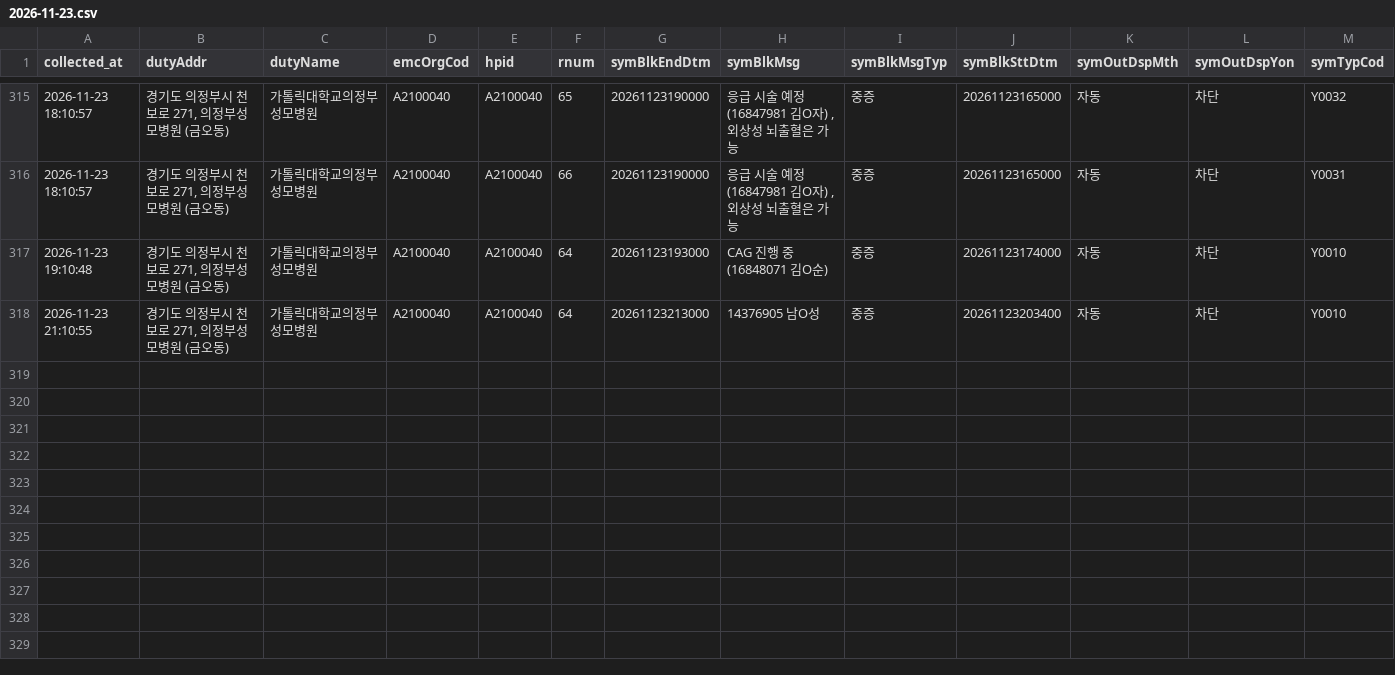
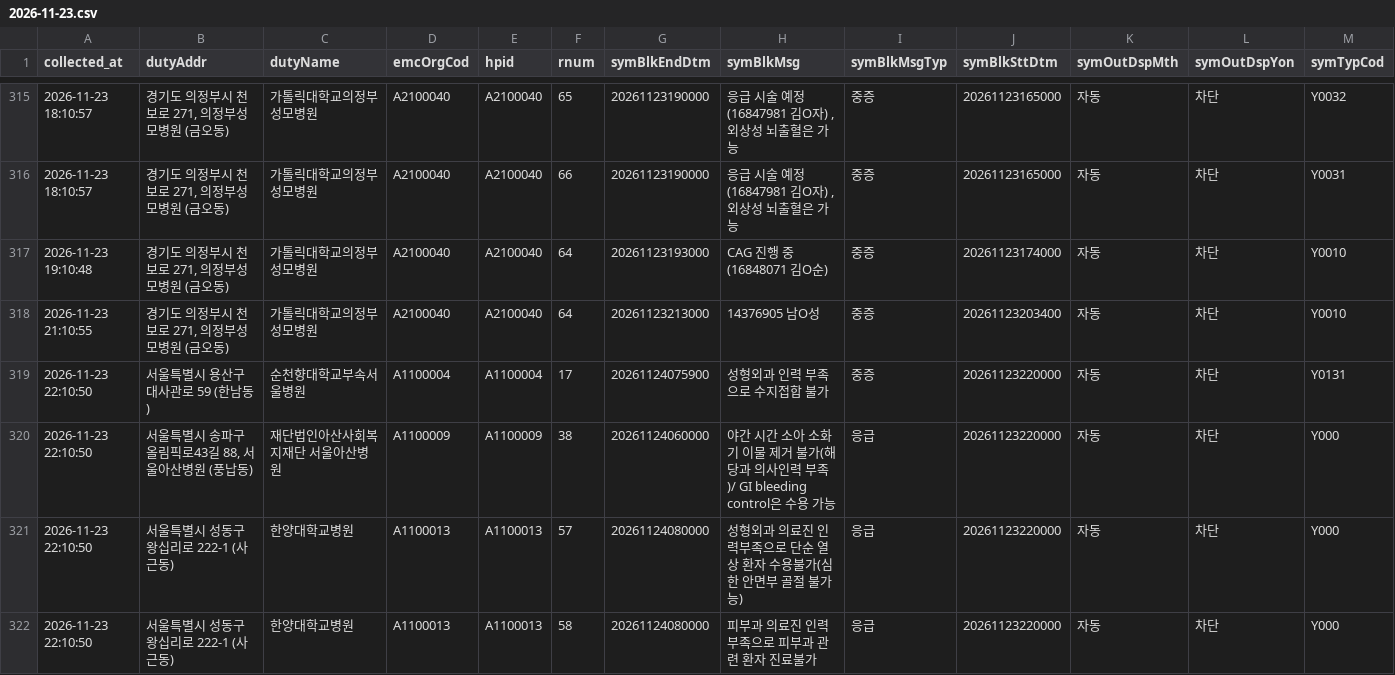
Before and after one commit to hyun19393/GoldenTime, a CSV file: data/messages/2026-11-23.csv, drawn as a sheet; only a part is shown, gaps mark what is left out; rows hold the shown columns only; the diff names each change by its address in the sheet, - before the commit and + after, or states it on an @@ line.

```diff
--- a/data/messages/2026-11-23.csv
+++ b/data/messages/2026-11-23.csv
+row 319: 2026-11-23 22:10:50 | 서울특별시 용산구 대사관로 59 (한남동) | 순천향대학교부속서울병원 | A1100004 | A1100004 | 17 | 20261124075900 | 성형외과 인력 부족으로 수지접합 불가 | 중증 | 20261123220000 | 자동 | 차단 | Y0131
+row 320: 2026-11-23 22:10:50 | 서울특별시 송파구 올림픽로43길 88, 서울아산병원 (풍납동) | 재단법인아산사회복지재단 서울아산병원 | A1100009 | A1100009 | 38 | 20261124060000 | 야간 시간 소아 소화기 이물 제거 불가(해당과 의사인력 부족)/ GI bleeding control은 수용 가능 | 응급 | 20261123220000 | 자동 | 차단 | Y000
+row 321: 2026-11-23 22:10:50 | 서울특별시 성동구 왕십리로 222-1 (사근동) | 한양대학교병원 | A1100013 | A1100013 | 57 | 20261124080000 | 성형외과 의료진 인력부족으로 단순 열상 환자 수용불가(심한 안면부 골절 불가능) | 응급 | 20261123220000 | 자동 | 차단 | Y000
+row 322: 2026-11-23 22:10:50 | 서울특별시 성동구 왕십리로 222-1 (사근동) | 한양대학교병원 | A1100013 | A1100013 | 58 | 20261124080000 | 피부과 의료진 인력부족으로 피부과 관련 환자 진료불가 | 응급 | 20261123220000 | 자동 | 차단 | Y000
```
Also changed, not shown: data/messages_gone/2026-11-23.csv, data/messages_now.csv, 9 other files.
